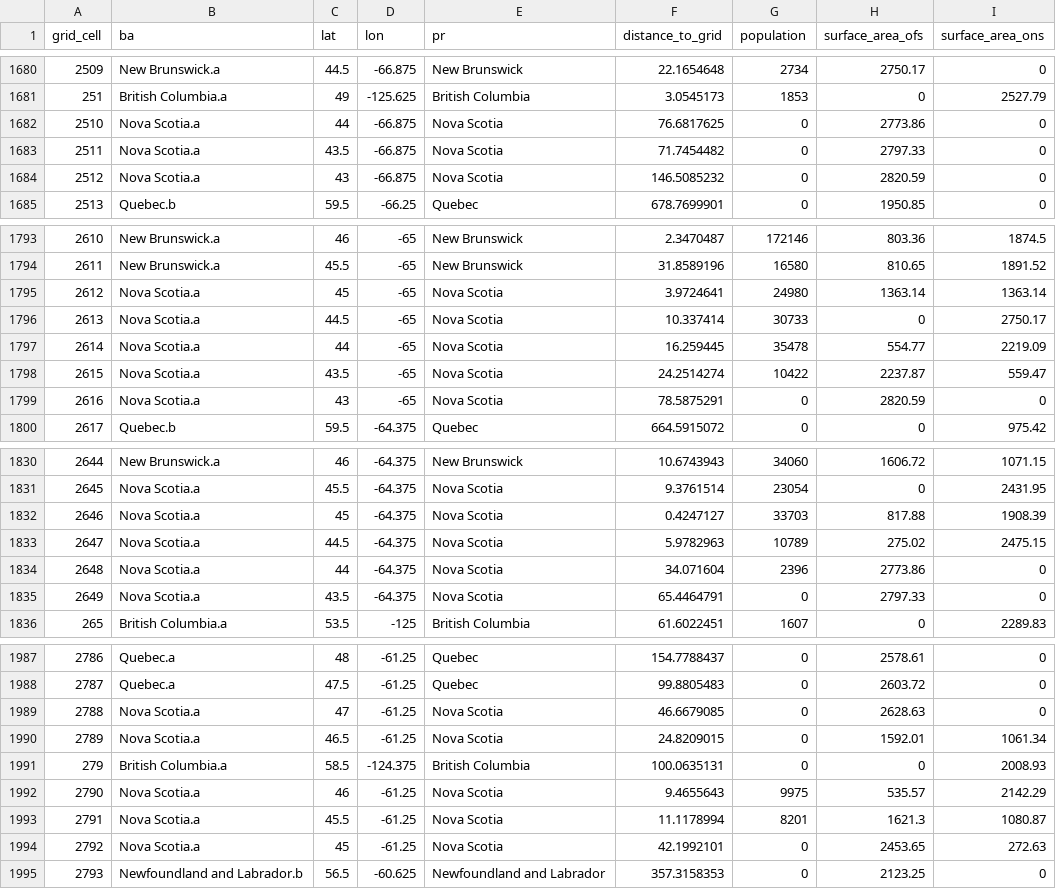
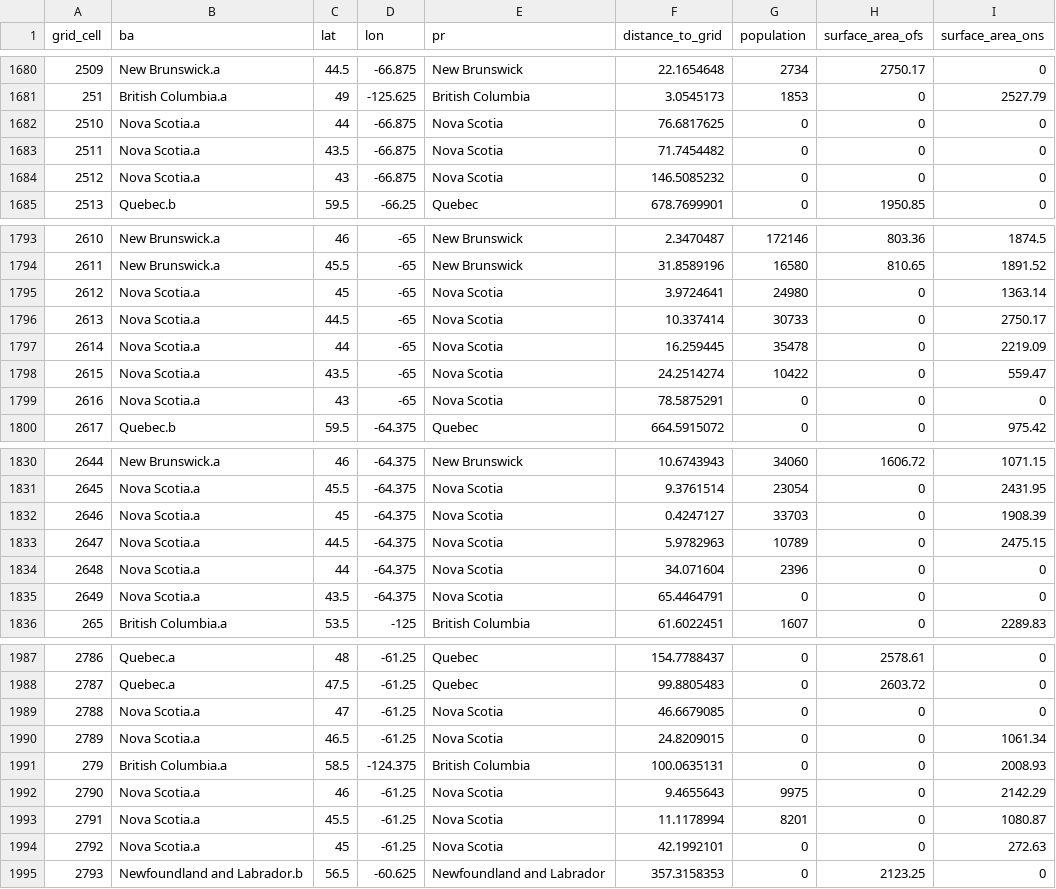
Before and after one commit to matpri/idea-dash-italy, a CSV file: profiles/copper_output/merra_info.csv, drawn as a sheet; only a part is shown, gaps mark what is left out; the diff covers the shown part only.

```diff
--- a/profiles/copper_output/merra_info.csv
+++ b/profiles/copper_output/merra_info.csv
@@ -1681,5 +1681,5 @@ grid_cell,ba,lat,lon,pr,distance_to_grid,population,surface_area_ofs,surface_are
 251,British Columbia.a,49,-125.625,British Columbia,3.0545173,1853,0,2527.79
-2510,Nova Scotia.a,44,-66.875,Nova Scotia,76.6817625,0,2773.86,0
-2511,Nova Scotia.a,43.5,-66.875,Nova Scotia,71.7454482,0,2797.33,0
-2512,Nova Scotia.a,43,-66.875,Nova Scotia,146.5085232,0,2820.59,0
+2510,Nova Scotia.a,44,-66.875,Nova Scotia,76.6817625,0,0,0
+2511,Nova Scotia.a,43.5,-66.875,Nova Scotia,71.7454482,0,0,0
+2512,Nova Scotia.a,43,-66.875,Nova Scotia,146.5085232,0,0,0
 2513,Quebec.b,59.5,-66.25,Quebec,678.7699901,0,1950.85,0
@@ -1794,7 +1794,7 @@ grid_cell,ba,lat,lon,pr,distance_to_grid,population,surface_area_ofs,surface_are
 2611,New Brunswick.a,45.5,-65,New Brunswick,31.8589196,16580,810.65,1891.52
-2612,Nova Scotia.a,45,-65,Nova Scotia,3.9724641,24980,1363.14,1363.14
+2612,Nova Scotia.a,45,-65,Nova Scotia,3.9724641,24980,0,1363.14
 2613,Nova Scotia.a,44.5,-65,Nova Scotia,10.337414,30733,0,2750.17
-2614,Nova Scotia.a,44,-65,Nova Scotia,16.259445,35478,554.77,2219.09
-2615,Nova Scotia.a,43.5,-65,Nova Scotia,24.2514274,10422,2237.87,559.47
-2616,Nova Scotia.a,43,-65,Nova Scotia,78.5875291,0,2820.59,0
+2614,Nova Scotia.a,44,-65,Nova Scotia,16.259445,35478,0,2219.09
+2615,Nova Scotia.a,43.5,-65,Nova Scotia,24.2514274,10422,0,559.47
+2616,Nova Scotia.a,43,-65,Nova Scotia,78.5875291,0,0,0
 2617,Quebec.b,59.5,-64.375,Quebec,664.5915072,0,0,975.42
@@ -1831,6 +1831,6 @@ grid_cell,ba,lat,lon,pr,distance_to_grid,population,surface_area_ofs,surface_are
 2645,Nova Scotia.a,45.5,-64.375,Nova Scotia,9.3761514,23054,0,2431.95
-2646,Nova Scotia.a,45,-64.375,Nova Scotia,0.4247127,33703,817.88,1908.39
-2647,Nova Scotia.a,44.5,-64.375,Nova Scotia,5.9782963,10789,275.02,2475.15
-2648,Nova Scotia.a,44,-64.375,Nova Scotia,34.071604,2396,2773.86,0
-2649,Nova Scotia.a,43.5,-64.375,Nova Scotia,65.4464791,0,2797.33,0
+2646,Nova Scotia.a,45,-64.375,Nova Scotia,0.4247127,33703,0,1908.39
+2647,Nova Scotia.a,44.5,-64.375,Nova Scotia,5.9782963,10789,0,2475.15
+2648,Nova Scotia.a,44,-64.375,Nova Scotia,34.071604,2396,0,0
+2649,Nova Scotia.a,43.5,-64.375,Nova Scotia,65.4464791,0,0,0
 265,British Columbia.a,53.5,-125,British Columbia,61.6022451,1607,0,2289.83
@@ -1988,8 +1988,8 @@ grid_cell,ba,lat,lon,pr,distance_to_grid,population,surface_area_ofs,surface_are
 2787,Quebec.a,47.5,-61.25,Quebec,99.8805483,0,2603.72,0
-2788,Nova Scotia.a,47,-61.25,Nova Scotia,46.6679085,0,2628.63,0
-2789,Nova Scotia.a,46.5,-61.25,Nova Scotia,24.8209015,0,1592.01,1061.34
+2788,Nova Scotia.a,47,-61.25,Nova Scotia,46.6679085,0,0,0
+2789,Nova Scotia.a,46.5,-61.25,Nova Scotia,24.8209015,0,0,1061.34
 279,British Columbia.a,58.5,-124.375,British Columbia,100.0635131,0,0,2008.93
-2790,Nova Scotia.a,46,-61.25,Nova Scotia,9.4655643,9975,535.57,2142.29
-2791,Nova Scotia.a,45.5,-61.25,Nova Scotia,11.1178994,8201,1621.3,1080.87
-2792,Nova Scotia.a,45,-61.25,Nova Scotia,42.1992101,0,2453.65,272.63
+2790,Nova Scotia.a,46,-61.25,Nova Scotia,9.4655643,9975,0,2142.29
+2791,Nova Scotia.a,45.5,-61.25,Nova Scotia,11.1178994,8201,0,1080.87
+2792,Nova Scotia.a,45,-61.25,Nova Scotia,42.1992101,0,0,272.63
 2793,Newfoundland and Labrador.b,56.5,-60.625,Newfoundland and Labrador,357.3158353,0,2123.25,0
```
Also changed, not shown: 1 added row and 36 edited cells elsewhere in this file.
